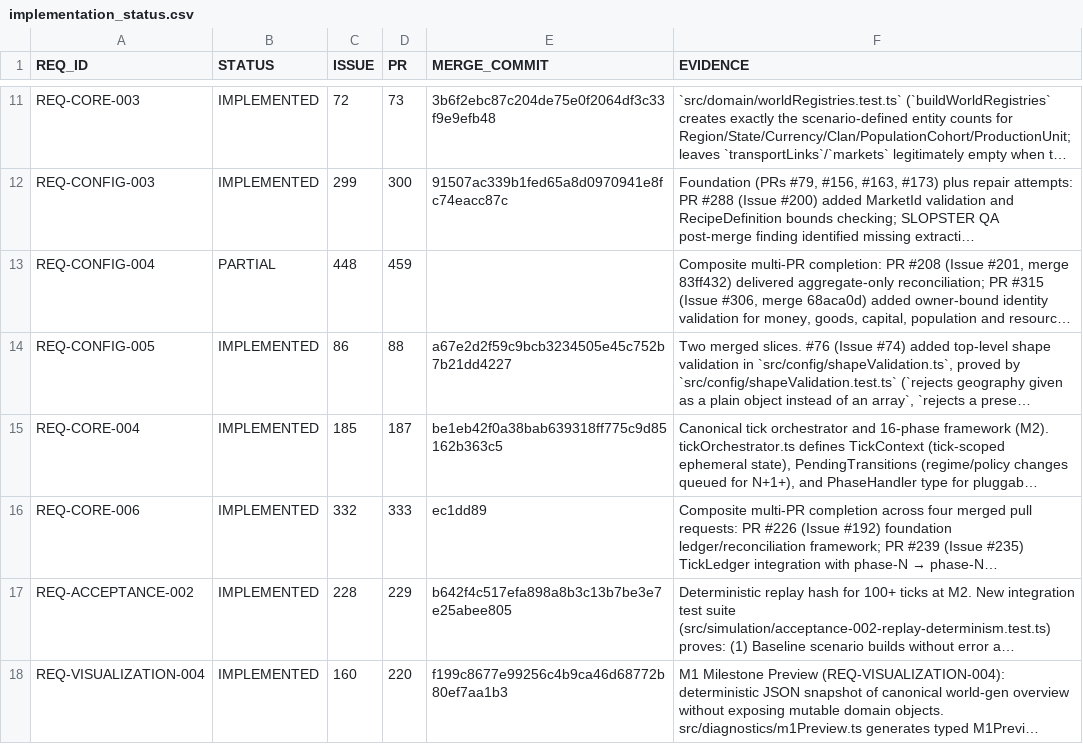
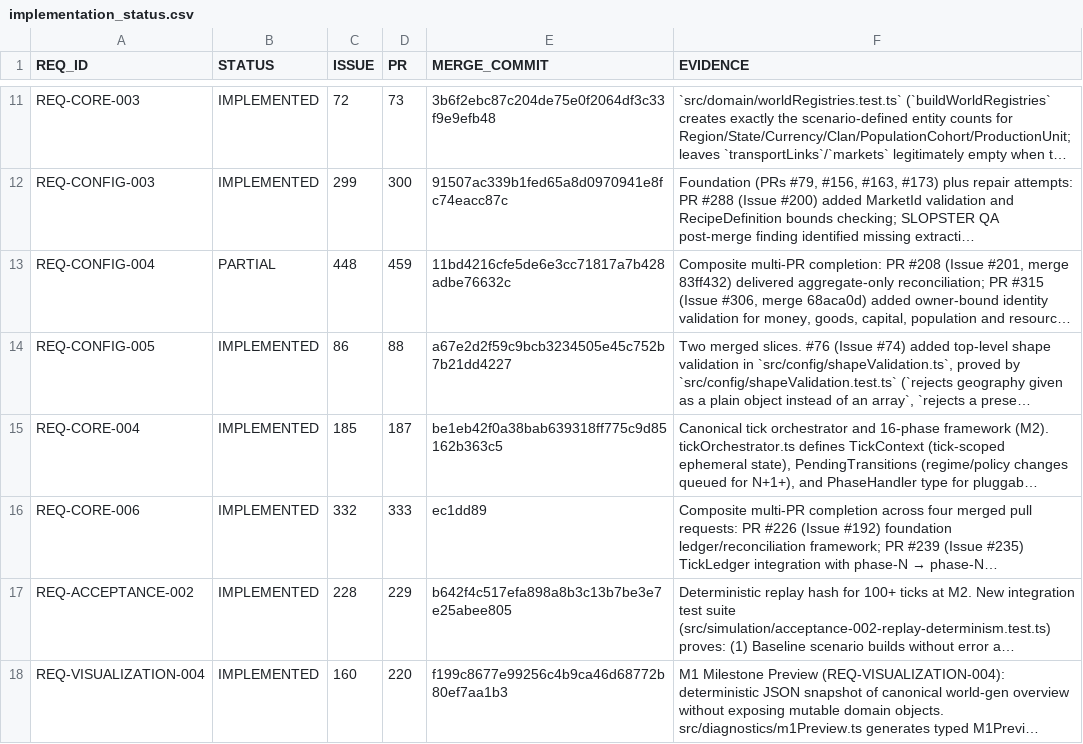
Before and after one commit to drevendev/trade_simulation, a CSV file: docs/spec/implementation_status.csv, drawn as a sheet; only a part is shown, gaps mark what is left out; long unchanged cells end in …; the diff names each change by its address in the sheet, - before the commit and + after, or states it on an @@ line.

```diff
--- a/docs/spec/implementation_status.csv
+++ b/docs/spec/implementation_status.csv
-E13 (MERGE_COMMIT): (empty)
+E13 (MERGE_COMMIT): 11bd4216cfe5de6e3cc71817a7b428adbe76632c
```
Also changed, not shown: 1 other file.
